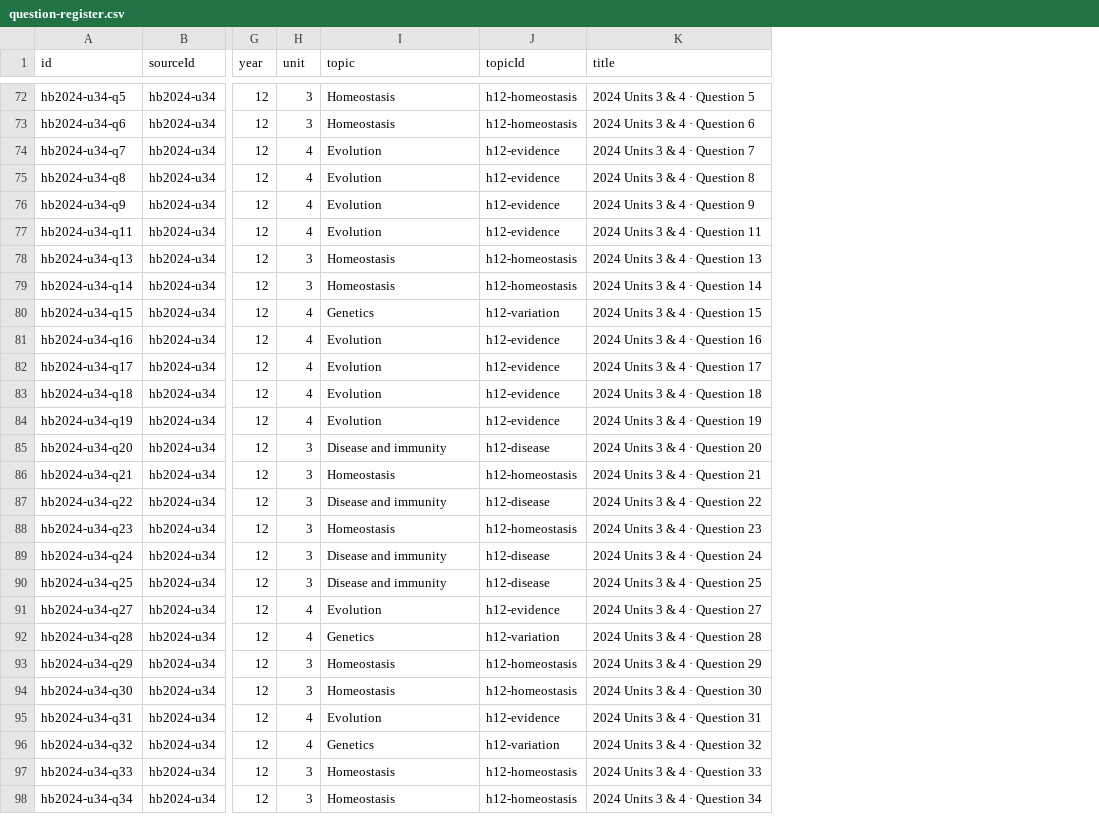
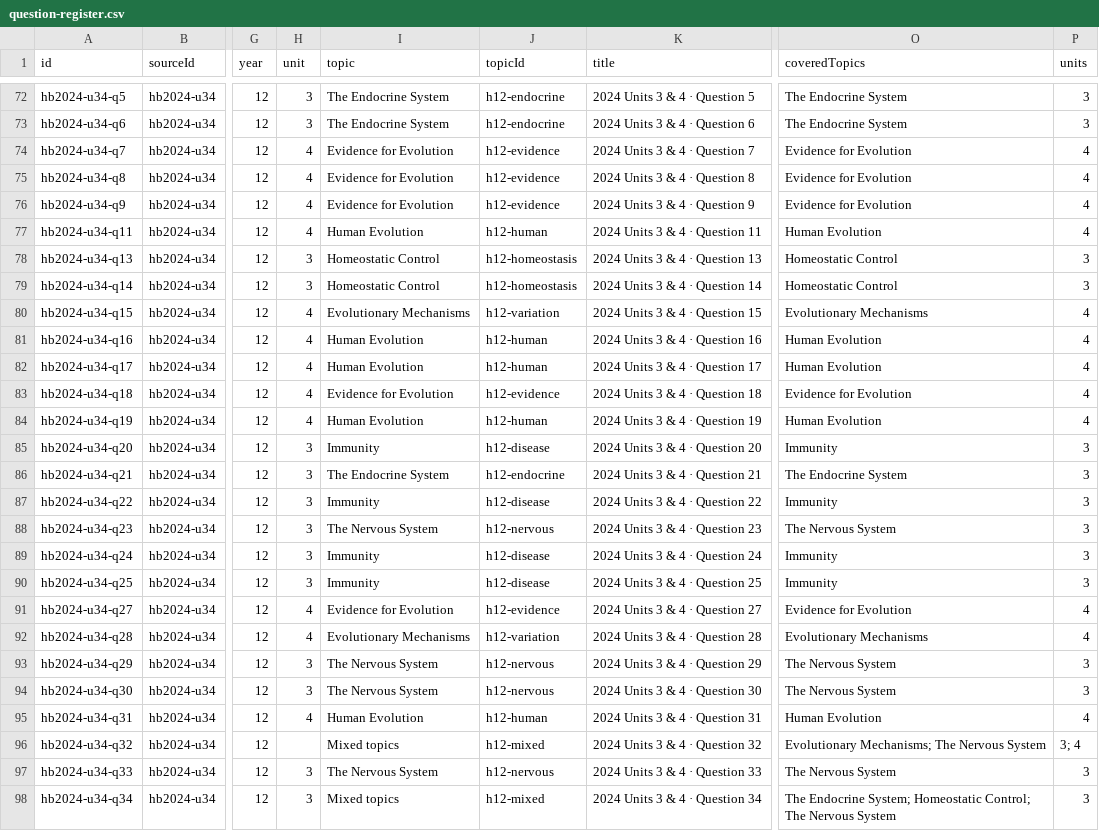
Before and after one commit to science-vault/atar-practice-studio, a CSV file: data/question-register.csv, drawn as a sheet; only a part is shown, gaps mark what is left out; the diff covers the shown part only; the diff names each change by its address in the sheet, - before the commit and + after, or states it on an @@ line.

Commit message:
Use supplied Step Up chapter headings, expandable subtopics and mixed-topic classifications

```diff
--- a/data/question-register.csv
+++ b/data/question-register.csv
+column O (coveredTopics), rows 72-98: The Endocrine System | The Endocrine System | Evidence for Evolution | Evidence for Evolution | Evidence for Evolution | Human Evolution | Homeostatic Control | Homeostatic Control | Evolutionary Mechanisms | Human Evolution | Human Evolution | Evidence for Evolution | Human Evolution | Immunity | The Endocrine System | Immunity | The Nervous System | Immunity | Immunity | Evidence for Evolution | Evolutionary Mechanisms | The Nervous System | The Nervous System | Human Evolution | Evolutionary Mechanisms; The Nervous System | The Nervous System | The Endocrine System; Homeostatic Control; The Nervous System
+column P (units), rows 72-98: 3 | 3 | 4 | 4 | 4 | 4 | 3 | 3 | 4 | 4 | 4 | 4 | 4 | 3 | 3 | 3 | 3 | 3 | 3 | 4 | 4 | 3 | 3 | 4 | 3; 4 | 3 | 3
-I72:I73 (topic): Homeostasis
+I72:I73 (topic): The Endocrine System
-J72:J73 (topicId): h12-homeostasis
+J72:J73 (topicId): h12-endocrine
-I74:I76 (topic): Evolution
+I74:I76 (topic): Evidence for Evolution
-I77 (topic): Evolution
+I77 (topic): Human Evolution
-J77 (topicId): h12-evidence
+J77 (topicId): h12-human
-I78:I79 (topic): Homeostasis
+I78:I79 (topic): Homeostatic Control
-I80 (topic): Genetics
+I80 (topic): Evolutionary Mechanisms
-I81:I82 (topic): Evolution
+I81:I82 (topic): Human Evolution
-J81:J82 (topicId): h12-evidence
+J81:J82 (topicId): h12-human
-I83 (topic): Evolution
+I83 (topic): Evidence for Evolution
-I84 (topic): Evolution
+I84 (topic): Human Evolution
-J84 (topicId): h12-evidence
+J84 (topicId): h12-human
-I85 (topic): Disease and immunity
+I85 (topic): Immunity
-I86 (topic): Homeostasis
+I86 (topic): The Endocrine System
-J86 (topicId): h12-homeostasis
+J86 (topicId): h12-endocrine
-I87 (topic): Disease and immunity
+I87 (topic): Immunity
-I88 (topic): Homeostasis
+I88 (topic): The Nervous System
-J88 (topicId): h12-homeostasis
+J88 (topicId): h12-nervous
-I89:I90 (topic): Disease and immunity
+I89:I90 (topic): Immunity
-I91 (topic): Evolution
+I91 (topic): Evidence for Evolution
-I92 (topic): Genetics
+I92 (topic): Evolutionary Mechanisms
-I93:I94 (topic): Homeostasis
+I93:I94 (topic): The Nervous System
-J93:J94 (topicId): h12-homeostasis
+J93:J94 (topicId): h12-nervous
-I95 (topic): Evolution
+I95 (topic): Human Evolution
-J95 (topicId): h12-evidence
+J95 (topicId): h12-human
-H96 (unit): 4
+H96 (unit): (empty)
-I96 (topic): Genetics
+I96 (topic): Mixed topics
-J96 (topicId): h12-variation
+J96 (topicId): h12-mixed
-I97 (topic): Homeostasis
+I97 (topic): The Nervous System
-J97 (topicId): h12-homeostasis
+J97 (topicId): h12-nervous
-I98 (topic): Homeostasis
+I98 (topic): Mixed topics
-J98 (topicId): h12-homeostasis
+J98 (topicId): h12-mixed
```
Also changed, not shown: 96 edited cells elsewhere in this file, 13 other files.
